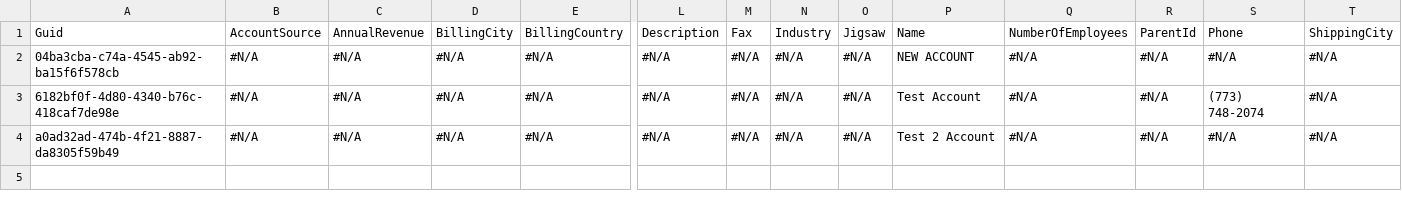
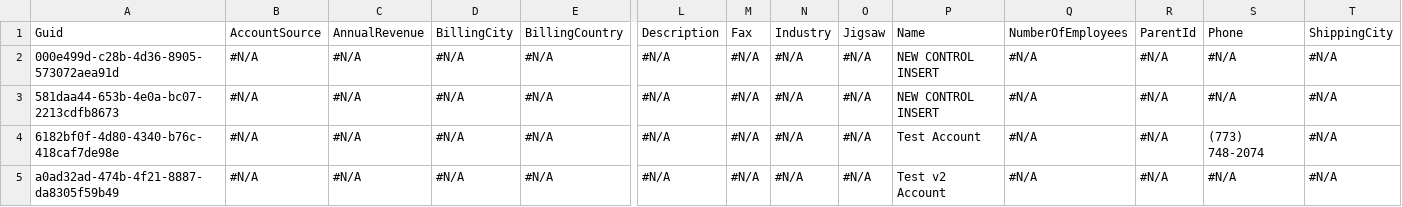
Before and after one commit to wclapier/release-test, a CSV file: Account.csv, drawn as a sheet; only a part is shown, gaps mark what is left out; addresses are those after the commit; rows hold the shown columns only; the diff names each change by its address in the sheet, - before the commit and + after, or states it on an @@ line.

```diff
--- a/Account.csv
+++ b/Account.csv
+row 2: 000e499d-c28b-4d36-8905-573072aea91d | #N/A | #N/A | #N/A | #N/A | #N/A | #N/A | #N/A | #N/A | NEW CONTROL INSERT | #N/A | #N/A | #N/A | #N/A
-A3: 04ba3cba-c74a-4545-ab92-ba15f6f578cb
+A3: 581daa44-653b-4e0a-bc07-2213cdfb8673
-P3: NEW ACCOUNT
+P3: NEW CONTROL INSERT
-P5: Test 2 Account
+P5: Test v2 Account
```
Also changed, not shown: Asset.csv, Case.csv, 3 other files.
